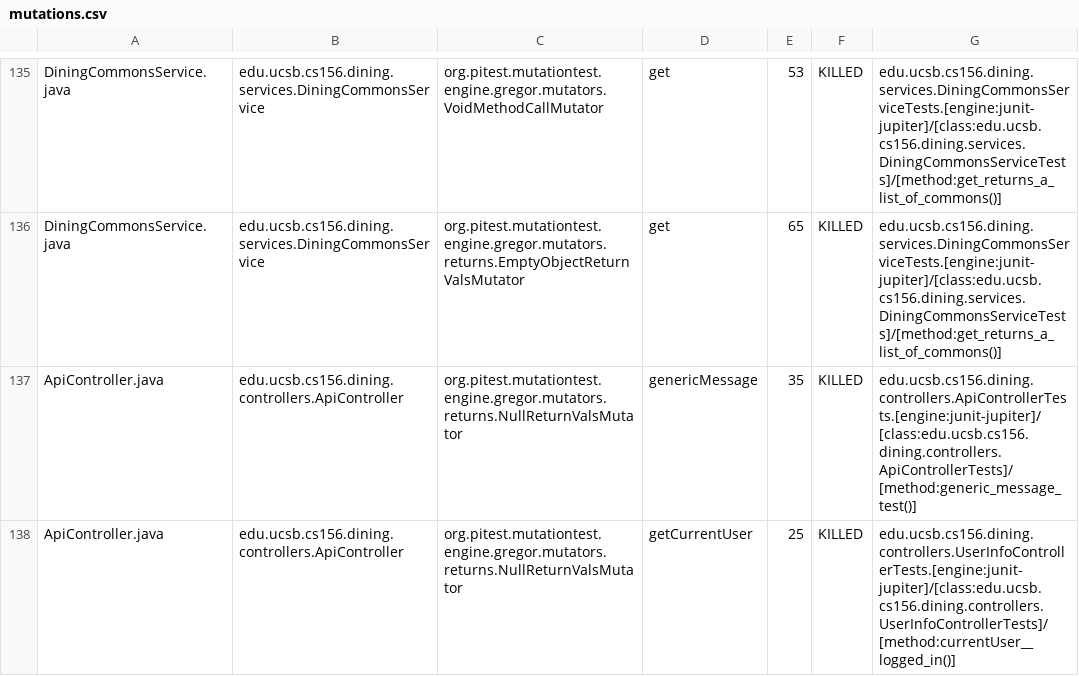
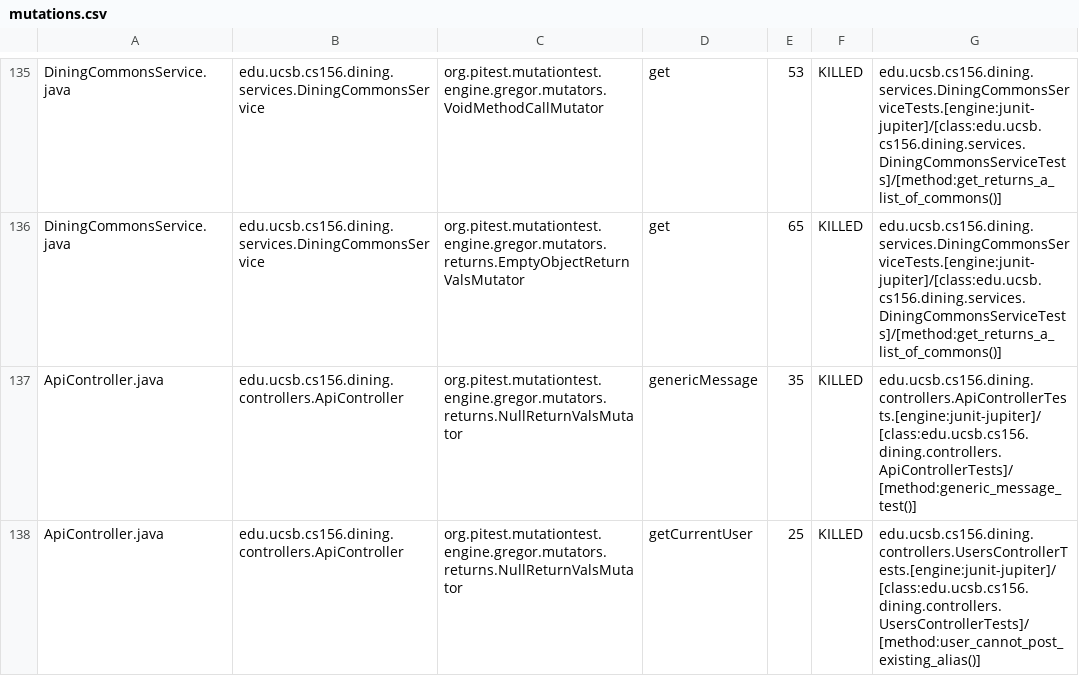
Before and after one commit to ucsb-cs156-s26/proj-dining-s26-05, a CSV file: prs/33/pitest/mutations.csv, drawn as a sheet; only a part is shown, gaps mark what is left out; the diff covers the shown part only.

Commit message:
Deploying to gh-pages from @ ucsb-cs156-s26/proj-dining-s26-05@cbf7e44caea9f7d49e30a5cb2995ba99dfb5098e 🚀

```diff
--- a/prs/33/pitest/mutations.csv
+++ b/prs/33/pitest/mutations.csv
@@ -137,2 +137,2 @@ DiningCommonsService.java,edu.ucsb.cs156.dining.services.DiningCommonsService,or
 ApiController.java,edu.ucsb.cs156.dining.controllers.ApiController,org.pitest.mutationtest.engine.gregor.mutators.returns.NullReturnValsMutator,genericMessage,35,KILLED,edu.ucsb.cs156.dining.controllers.ApiControllerTests.[engine:junit-jupiter]/[class:edu.ucsb.cs156.dining.controllers.ApiControllerTests]/[method:generic_message_test()]
-ApiController.java,edu.ucsb.cs156.dining.controllers.ApiController,org.pitest.mutationtest.engine.gregor.mutators.returns.NullReturnValsMutator,getCurrentUser,25,KILLED,edu.ucsb.cs156.dining.controllers.UserInfoControllerTests.[engine:junit-jupiter]/[class:edu.ucsb.cs156.dining.controllers.UserInfoControllerTests]/[method:currentUser__logged_in()]
+ApiController.java,edu.ucsb.cs156.dining.controllers.ApiController,org.pitest.mutationtest.engine.gregor.mutators.returns.NullReturnValsMutator,getCurrentUser,25,KILLED,edu.ucsb.cs156.dining.controllers.UsersControllerTests.[engine:junit-jupiter]/[class:edu.ucsb.cs156.dining.controllers.UsersControllerTests]/[method:user_cannot_post_existing_alias()]
```
Also changed, not shown: 18 edited cells elsewhere in this file, 20 other files.
